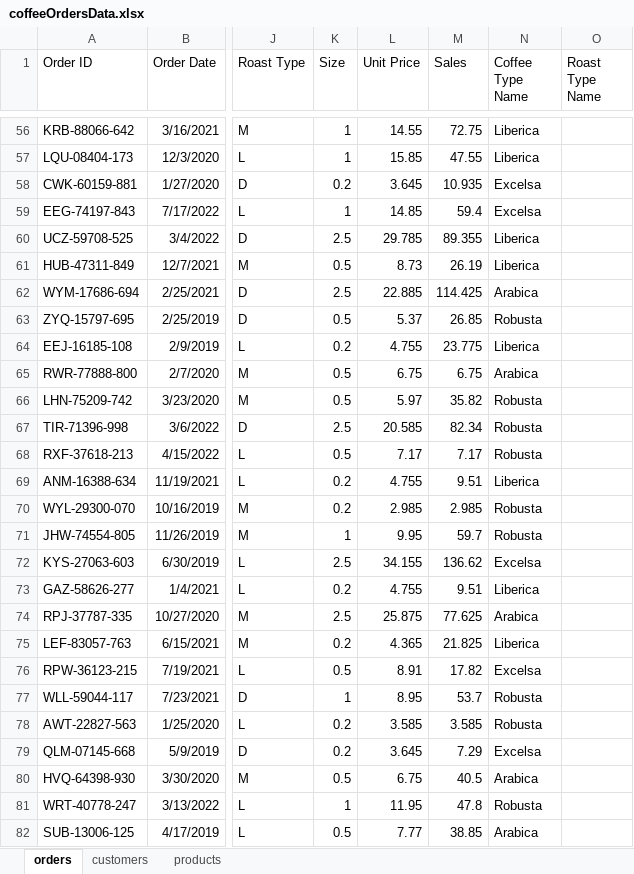
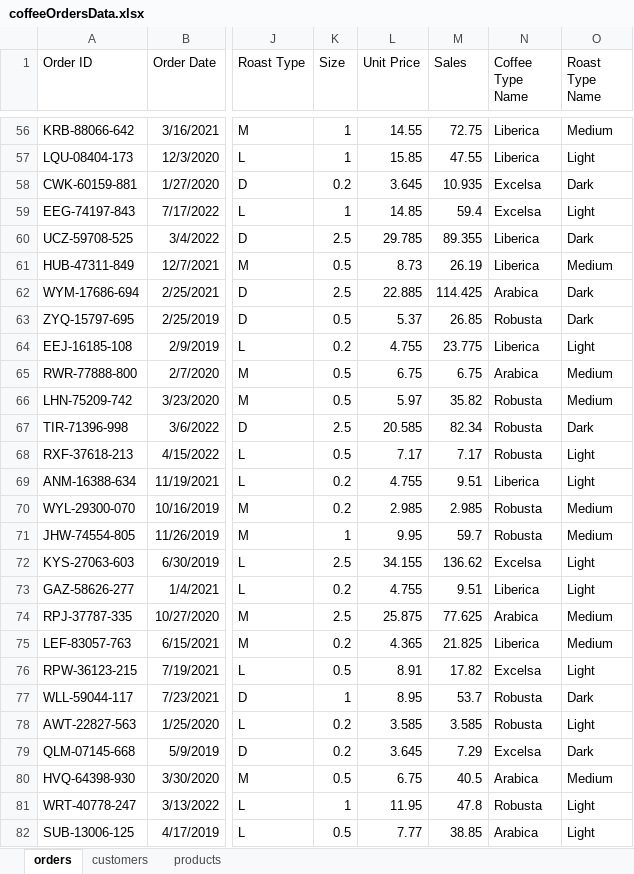
Before and after one commit to HerryTech/Excel-Analysis-Projects, an Excel workbook: Coffee_Sales/data/coffeeOrdersData.xlsx, sheet orders, drawn as a sheet; only a part is shown, gaps mark what is left out; values as stored, in another font and other column widths than the file's, no borders; the diff covers the shown part only; the diff names each change by its address in the sheet, - before the commit and + after, or states it on an @@ line.

```diff
--- a/Coffee_Sales/data/coffeeOrdersData.xlsx (sheet orders)
+++ b/Coffee_Sales/data/coffeeOrdersData.xlsx (sheet orders)
-O56 (Roast Type Name): (empty)
+O56 (Roast Type Name): Medium
-O57 (Roast Type Name): (empty)
+O57 (Roast Type Name): Light
-O58 (Roast Type Name): (empty)
+O58 (Roast Type Name): Dark
-O59 (Roast Type Name): (empty)
+O59 (Roast Type Name): Light
-O60 (Roast Type Name): (empty)
+O60 (Roast Type Name): Dark
-O61 (Roast Type Name): (empty)
+O61 (Roast Type Name): Medium
-O62:O63 (Roast Type Name): (empty)
+O62:O63 (Roast Type Name): Dark
-O64 (Roast Type Name): (empty)
+O64 (Roast Type Name): Light
-O65:O66 (Roast Type Name): (empty)
+O65:O66 (Roast Type Name): Medium
-O67 (Roast Type Name): (empty)
+O67 (Roast Type Name): Dark
-O68:O69 (Roast Type Name): (empty)
+O68:O69 (Roast Type Name): Light
-O70:O71 (Roast Type Name): (empty)
+O70:O71 (Roast Type Name): Medium
-O72:O73 (Roast Type Name): (empty)
+O72:O73 (Roast Type Name): Light
-O74:O75 (Roast Type Name): (empty)
+O74:O75 (Roast Type Name): Medium
-O76 (Roast Type Name): (empty)
+O76 (Roast Type Name): Light
-O77 (Roast Type Name): (empty)
+O77 (Roast Type Name): Dark
-O78 (Roast Type Name): (empty)
+O78 (Roast Type Name): Light
-O79 (Roast Type Name): (empty)
+O79 (Roast Type Name): Dark
-O80 (Roast Type Name): (empty)
+O80 (Roast Type Name): Medium
-O81:O82 (Roast Type Name): (empty)
+O81:O82 (Roast Type Name): Light
```
Also changed, not shown: 973 edited cells elsewhere in this sheet.
